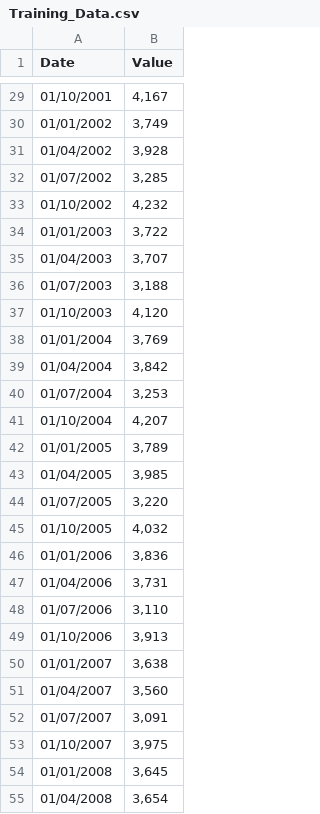
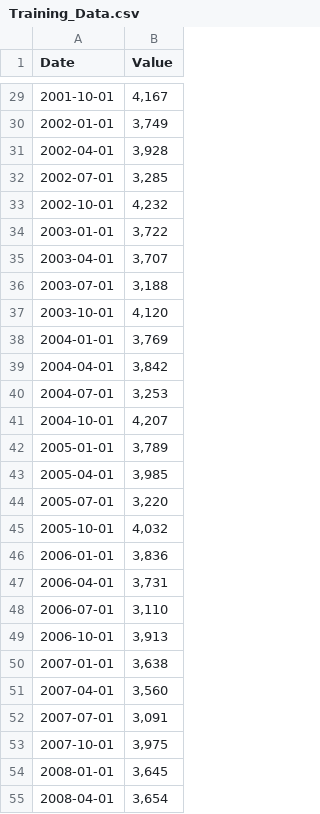
Before and after one commit to chrisbrierley20/chrisbrierley20.github.io, a CSV file: Training_Data.csv, drawn as a sheet; only a part is shown, gaps mark what is left out; the diff covers the shown part only.

```diff
--- a/Training_Data.csv
+++ b/Training_Data.csv
@@ -29,27 +29,27 @@
-01/10/2001,"4,167"
-01/01/2002,"3,749"
-01/04/2002,"3,928"
-01/07/2002,"3,285"
-01/10/2002,"4,232"
-01/01/2003,"3,722"
-01/04/2003,"3,707"
-01/07/2003,"3,188"
-01/10/2003,"4,120"
-01/01/2004,"3,769"
-01/04/2004,"3,842"
-01/07/2004,"3,253"
-01/10/2004,"4,207"
-01/01/2005,"3,789"
-01/04/2005,"3,985"
-01/07/2005,"3,220"
-01/10/2005,"4,032"
-01/01/2006,"3,836"
-01/04/2006,"3,731"
-01/07/2006,"3,110"
-01/10/2006,"3,913"
-01/01/2007,"3,638"
-01/04/2007,"3,560"
-01/07/2007,"3,091"
-01/10/2007,"3,975"
-01/01/2008,"3,645"
-01/04/2008,"3,654"
+2001-10-01,"4,167"
+2002-01-01,"3,749"
+2002-04-01,"3,928"
+2002-07-01,"3,285"
+2002-10-01,"4,232"
+2003-01-01,"3,722"
+2003-04-01,"3,707"
+2003-07-01,"3,188"
+2003-10-01,"4,120"
+2004-01-01,"3,769"
+2004-04-01,"3,842"
+2004-07-01,"3,253"
+2004-10-01,"4,207"
+2005-01-01,"3,789"
+2005-04-01,"3,985"
+2005-07-01,"3,220"
+2005-10-01,"4,032"
+2006-01-01,"3,836"
+2006-04-01,"3,731"
+2006-07-01,"3,110"
+2006-10-01,"3,913"
+2007-01-01,"3,638"
+2007-04-01,"3,560"
+2007-07-01,"3,091"
+2007-10-01,"3,975"
+2008-01-01,"3,645"
+2008-04-01,"3,654"
```
Also changed, not shown: 80 edited cells elsewhere in this file.
